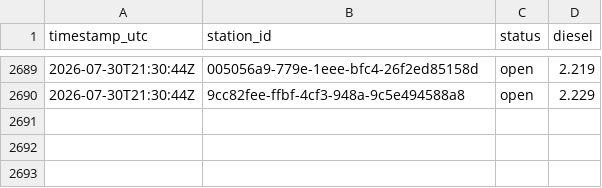
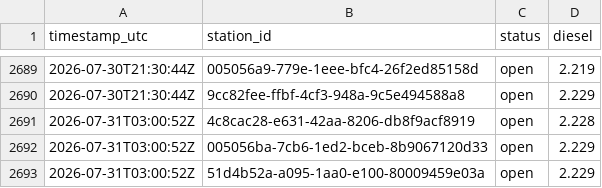
Before and after one commit to Hannibal2404/Tanken, a CSV file: data/prices/2026-07.csv, drawn as a sheet; only a part is shown, gaps mark what is left out.

```diff
--- a/data/prices/2026-07.csv
+++ b/data/prices/2026-07.csv
@@ -2690 +2690,4 @@ timestamp_utc,station_id,status,diesel
 2026-07-30T21:30:44Z,9cc82fee-ffbf-4cf3-948a-9c5e494588a8,open,2.229
+2026-07-31T03:00:52Z,4c8cac28-e631-42aa-8206-db8f9acf8919,open,2.228
+2026-07-31T03:00:52Z,005056ba-7cb6-1ed2-bceb-8b9067120d33,open,2.229
+2026-07-31T03:00:52Z,51d4b52a-a095-1aa0-e100-80009459e03a,open,2.229
```
Also changed, not shown: 1 other file.
